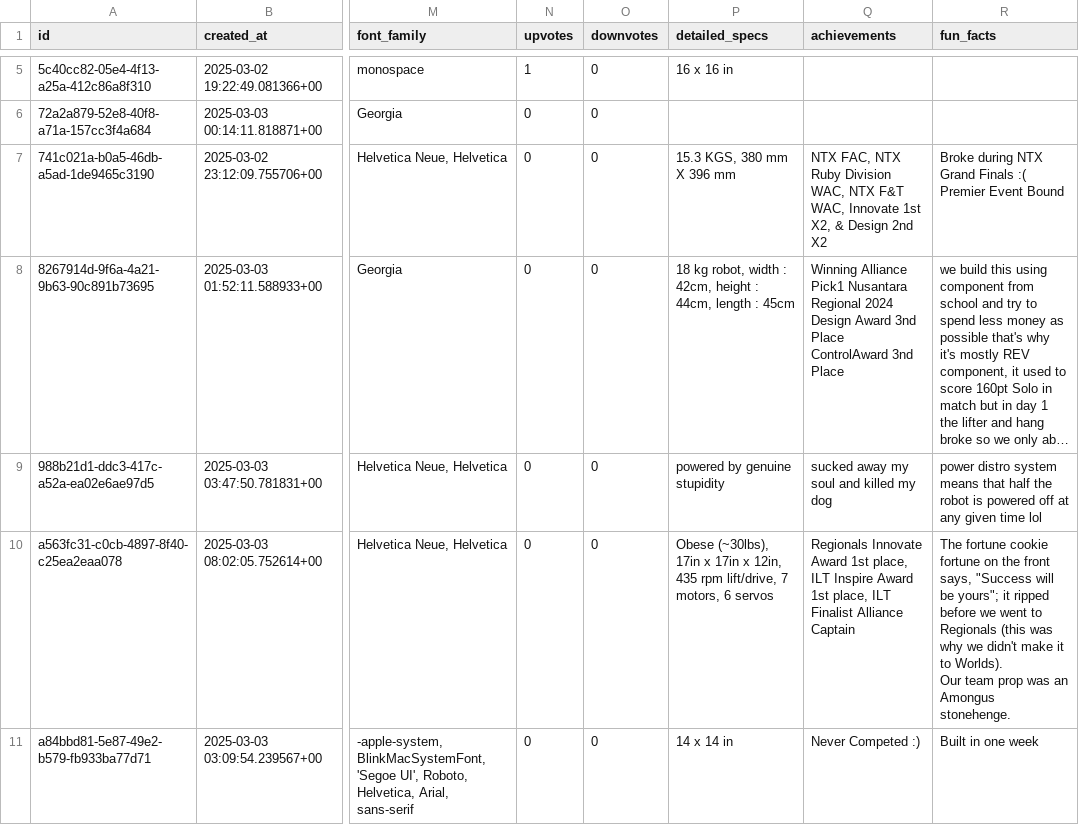
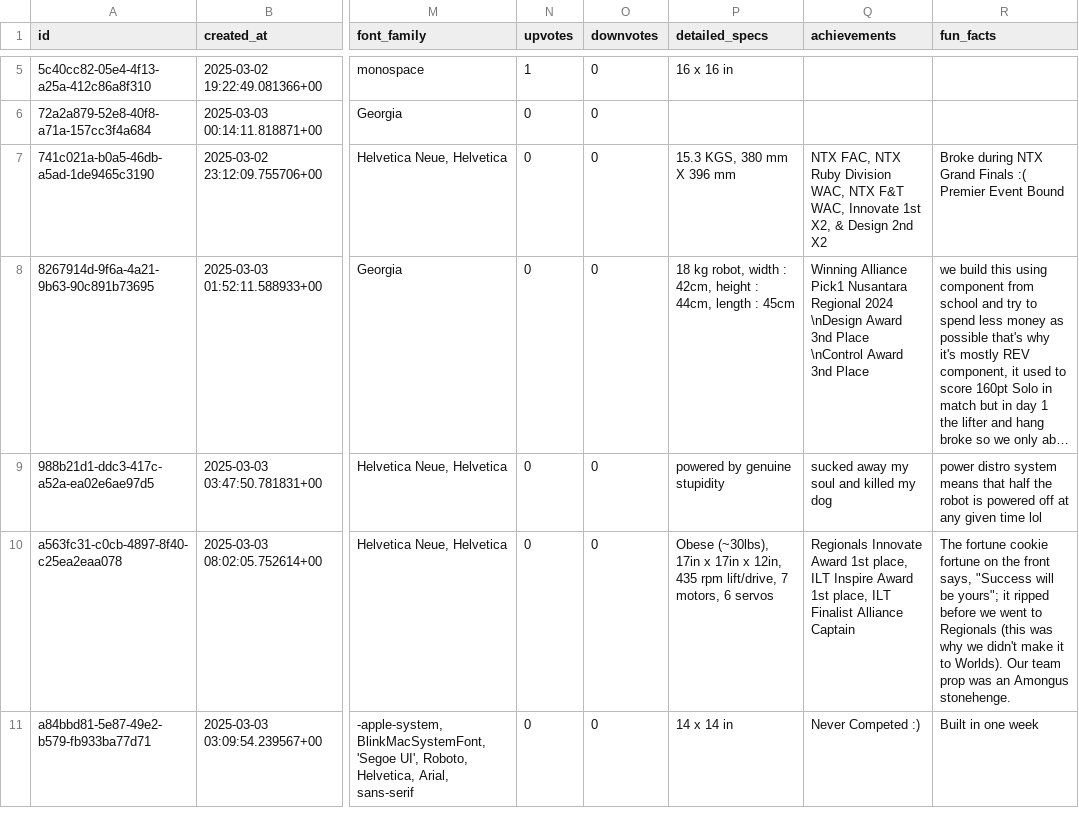
Before and after one commit to krill11/krill11.github.io, a CSV file: robots/files/cards_rows.csv, drawn as a sheet; only a part is shown, gaps mark what is left out; long unchanged cells end in …; ↵ is a line break in a cell; the diff covers the shown part only; the diff names each change by its address in the sheet, - before the commit and + after, or states it on an @@ line.

Commit message:
Update cards_rows.csv

```diff
--- a/robots/files/cards_rows.csv
+++ b/robots/files/cards_rows.csv
-R7 (fun_facts): …Event Bound
+R7 (fun_facts): …Event Bound
-Q8 (achievements): …Regional 2024 ↵ Design Award 3nd Place ↵ ControlAward 3nd Place
+Q8 (achievements): …Regional 2024 \nDesign Award 3nd Place \nControl Award 3nd Place
-R10 (fun_facts): …Amongus stonehenge.
+R10 (fun_facts): …Amongus stonehenge.
```
Also changed, not shown: 3 edited cells elsewhere in this file.
